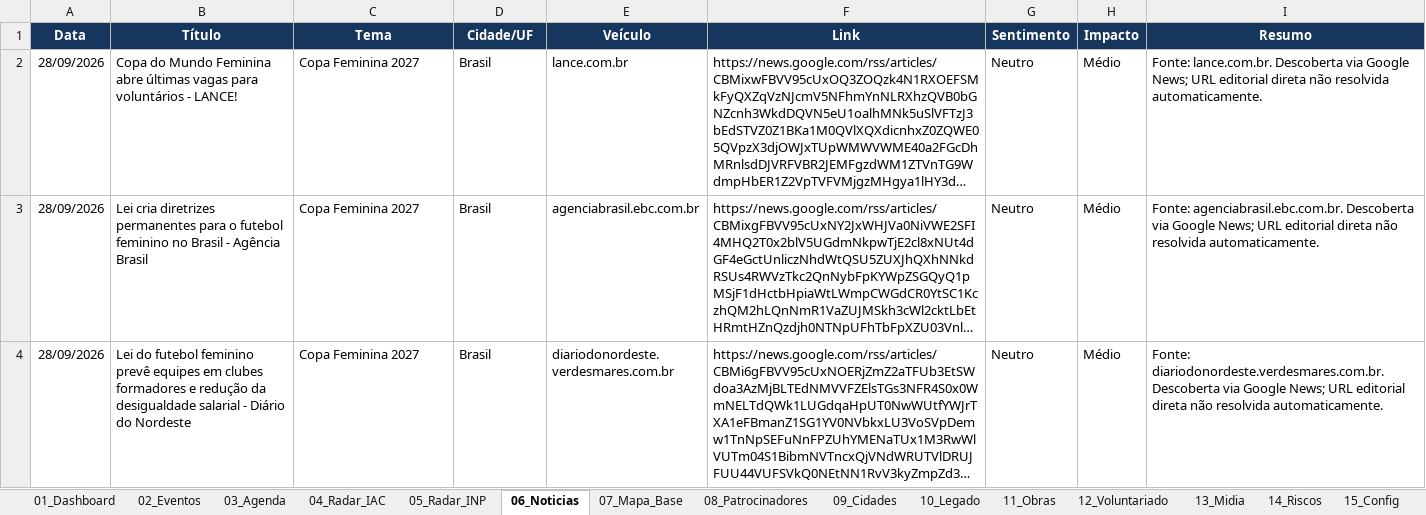
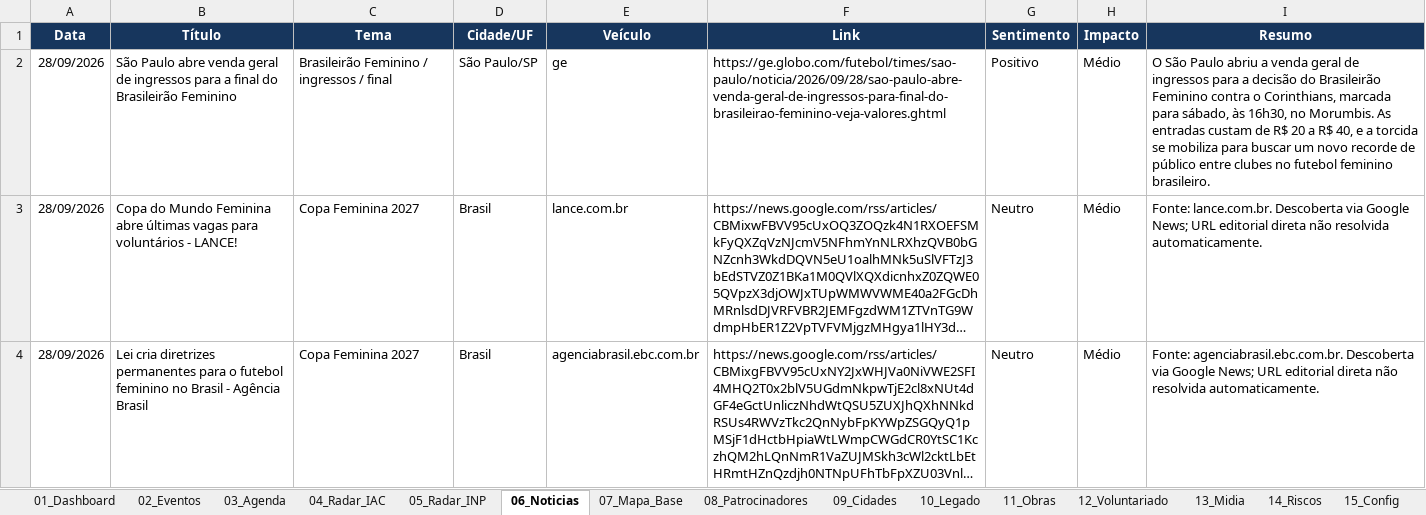
Before and after one commit to robertovitor/radar-brasil-2027, an Excel workbook: Radar_Brasil_2027.xlsx, sheet 06_Noticias, drawn as a sheet; only a part is shown; the shorter side is filled out with more unchanged rows; long unchanged cells end in …; values as stored, in another font and other column widths than the file's, no borders; table styles not drawn; the diff names each change by its address in the sheet, - before the commit and + after, or states it on an @@ line.

```diff
--- a/Radar_Brasil_2027.xlsx (sheet 06_Noticias)
+++ b/Radar_Brasil_2027.xlsx (sheet 06_Noticias)
+row 2: 28/09/2026 | São Paulo abre venda geral de ingressos para a final do Brasileirão Feminino | Brasileirão Feminino / ingressos / final | São Paulo/SP | ge | https://ge.globo.com/futebol/times/sao-paulo/noticia/2026/09/28/sao-paulo-abre-venda-geral-de-ingressos-para-final-do-brasileirao-feminino-veja-valores.ghtml | Positivo | Médio | O São Paulo abriu a venda geral de ingressos para a decisão do Brasileirão Feminino contra o Corinthians, marcada para sábado, às 16h30, no Morumbis. As entradas custam de R$ 20 a R$ 40, e a torcida se mobiliza para buscar um novo recorde de público entre clubes no futebol feminino brasileiro.
```
Also changed, not shown: 3 other files.
